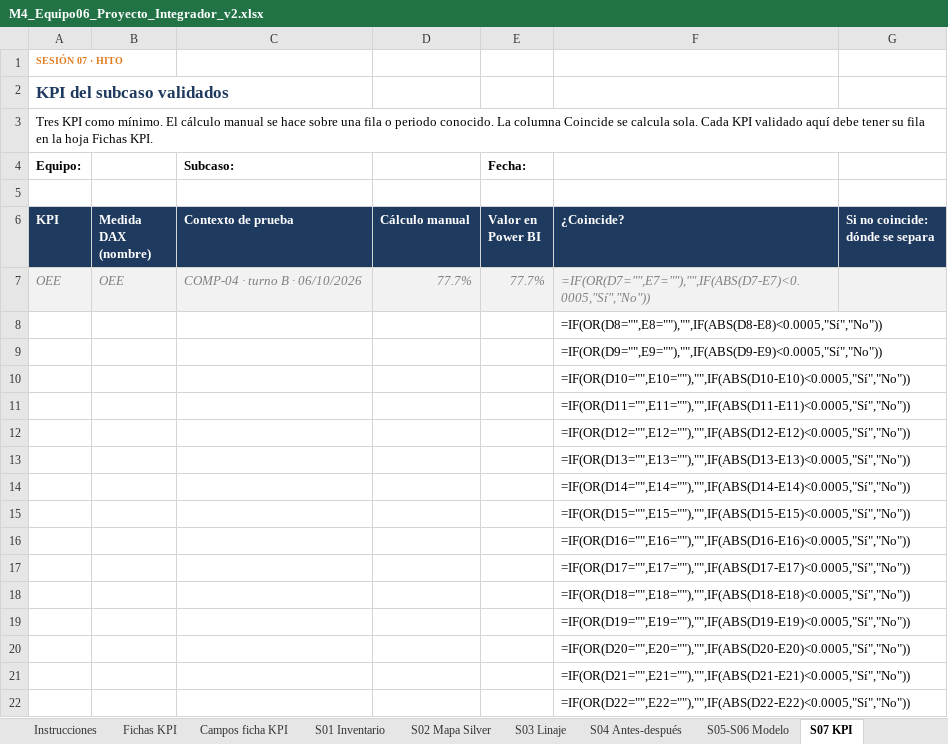
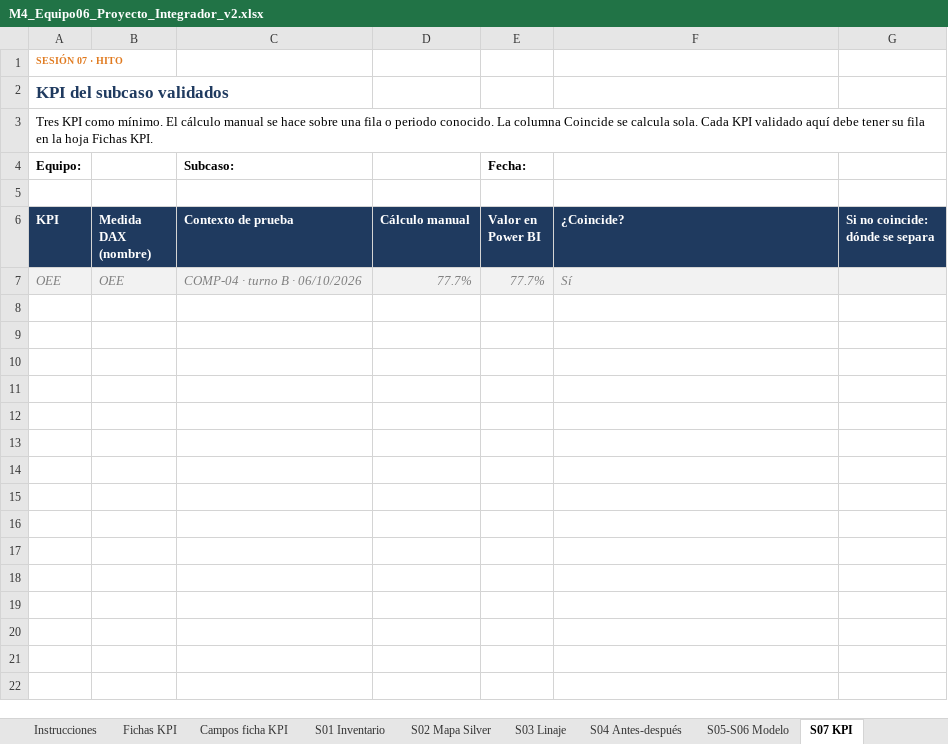
Before and after one commit to remrodri/Proyecto-Powerbi-Andinalog-rol03b, an Excel workbook: deliverables/tracking/M4_Equipo06_Proyecto_Integrador_v2.xlsx, sheet S07 KPI, drawn as a sheet; values as stored, in another font and other column widths than the file's, no borders; formulas without a stored value are shown as written; the diff names each change by its address in the sheet, - before the commit and + after, or states it on an @@ line.

```diff
--- a/deliverables/tracking/M4_Equipo06_Proyecto_Integrador_v2.xlsx (sheet S07 KPI)
+++ b/deliverables/tracking/M4_Equipo06_Proyecto_Integrador_v2.xlsx (sheet S07 KPI)
-F7 (¿Coincide?): =IF(OR(D7="",E7=""),"",IF(ABS(D7-E7)<0.0005,"Sí","No"))
+F7 (¿Coincide?): Sí
-row 8:  |  |  |  |  | =IF(OR(D8="",E8=""),"",IF(ABS(D8-E8)<0.0005,"Sí","No"))
-row 9:  |  |  |  |  | =IF(OR(D9="",E9=""),"",IF(ABS(D9-E9)<0.0005,"Sí","No"))
-row 10:  |  |  |  |  | =IF(OR(D10="",E10=""),"",IF(ABS(D10-E10)<0.0005,"Sí","No"))
-row 11:  |  |  |  |  | =IF(OR(D11="",E11=""),"",IF(ABS(D11-E11)<0.0005,"Sí","No"))
-row 12:  |  |  |  |  | =IF(OR(D12="",E12=""),"",IF(ABS(D12-E12)<0.0005,"Sí","No"))
-row 13:  |  |  |  |  | =IF(OR(D13="",E13=""),"",IF(ABS(D13-E13)<0.0005,"Sí","No"))
-row 14:  |  |  |  |  | =IF(OR(D14="",E14=""),"",IF(ABS(D14-E14)<0.0005,"Sí","No"))
-row 15:  |  |  |  |  | =IF(OR(D15="",E15=""),"",IF(ABS(D15-E15)<0.0005,"Sí","No"))
-row 16:  |  |  |  |  | =IF(OR(D16="",E16=""),"",IF(ABS(D16-E16)<0.0005,"Sí","No"))
-row 17:  |  |  |  |  | =IF(OR(D17="",E17=""),"",IF(ABS(D17-E17)<0.0005,"Sí","No"))
-row 18:  |  |  |  |  | =IF(OR(D18="",E18=""),"",IF(ABS(D18-E18)<0.0005,"Sí","No"))
-row 19:  |  |  |  |  | =IF(OR(D19="",E19=""),"",IF(ABS(D19-E19)<0.0005,"Sí","No"))
-row 20:  |  |  |  |  | =IF(OR(D20="",E20=""),"",IF(ABS(D20-E20)<0.0005,"Sí","No"))
-row 21:  |  |  |  |  | =IF(OR(D21="",E21=""),"",IF(ABS(D21-E21)<0.0005,"Sí","No"))
-row 22:  |  |  |  |  | =IF(OR(D22="",E22=""),"",IF(ABS(D22-E22)<0.0005,"Sí","No"))
```
Also changed, not shown: sheet Fichas KPI, sheet S11 Pruebas RLS, 15 other files.
